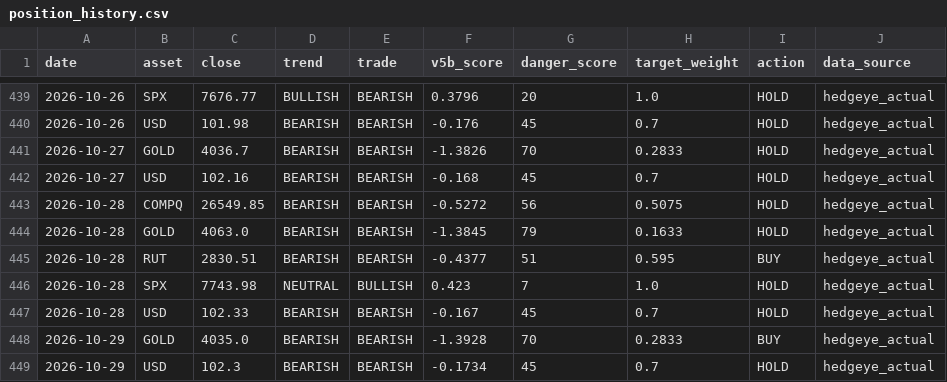
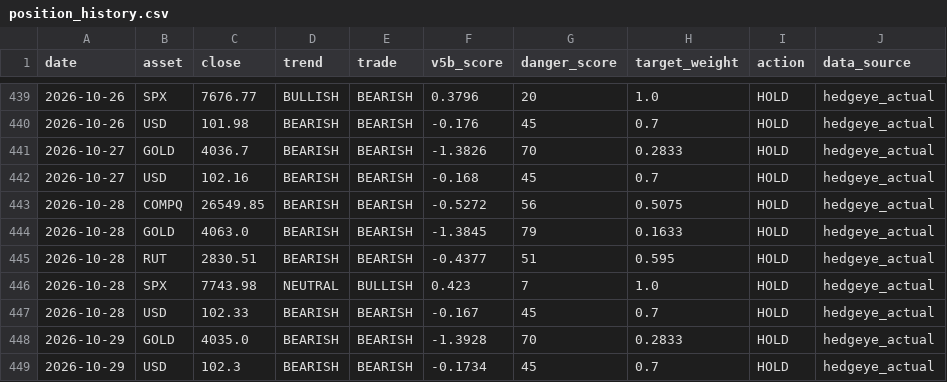
Before and after one commit to dchebows/HE-analysis-pipeline, a CSV file: position_history.csv, drawn as a sheet; only a part is shown, gaps mark what is left out.

```diff
--- a/position_history.csv
+++ b/position_history.csv
@@ -444,6 +444,6 @@ date,asset,close,trend,trade,v5b_score,danger_score,target_weight,action,data_so
 2026-10-28,GOLD,4063.0,BEARISH,BEARISH,-1.3845,79,0.1633,HOLD,hedgeye_actual
-2026-10-28,RUT,2830.51,BEARISH,BEARISH,-0.4377,51,0.595,BUY,hedgeye_actual
+2026-10-28,RUT,2830.51,BEARISH,BEARISH,-0.4377,51,0.595,HOLD,hedgeye_actual
 2026-10-28,SPX,7743.98,NEUTRAL,BULLISH,0.423,7,1.0,HOLD,hedgeye_actual
 2026-10-28,USD,102.33,BEARISH,BEARISH,-0.167,45,0.7,HOLD,hedgeye_actual
-2026-10-29,GOLD,4035.0,BEARISH,BEARISH,-1.3928,70,0.2833,BUY,hedgeye_actual
+2026-10-29,GOLD,4035.0,BEARISH,BEARISH,-1.3928,70,0.2833,HOLD,hedgeye_actual
 2026-10-29,USD,102.3,BEARISH,BEARISH,-0.1734,45,0.7,HOLD,hedgeye_actual
```
Also changed, not shown: portfolio_summary.csv, 1 other file.
